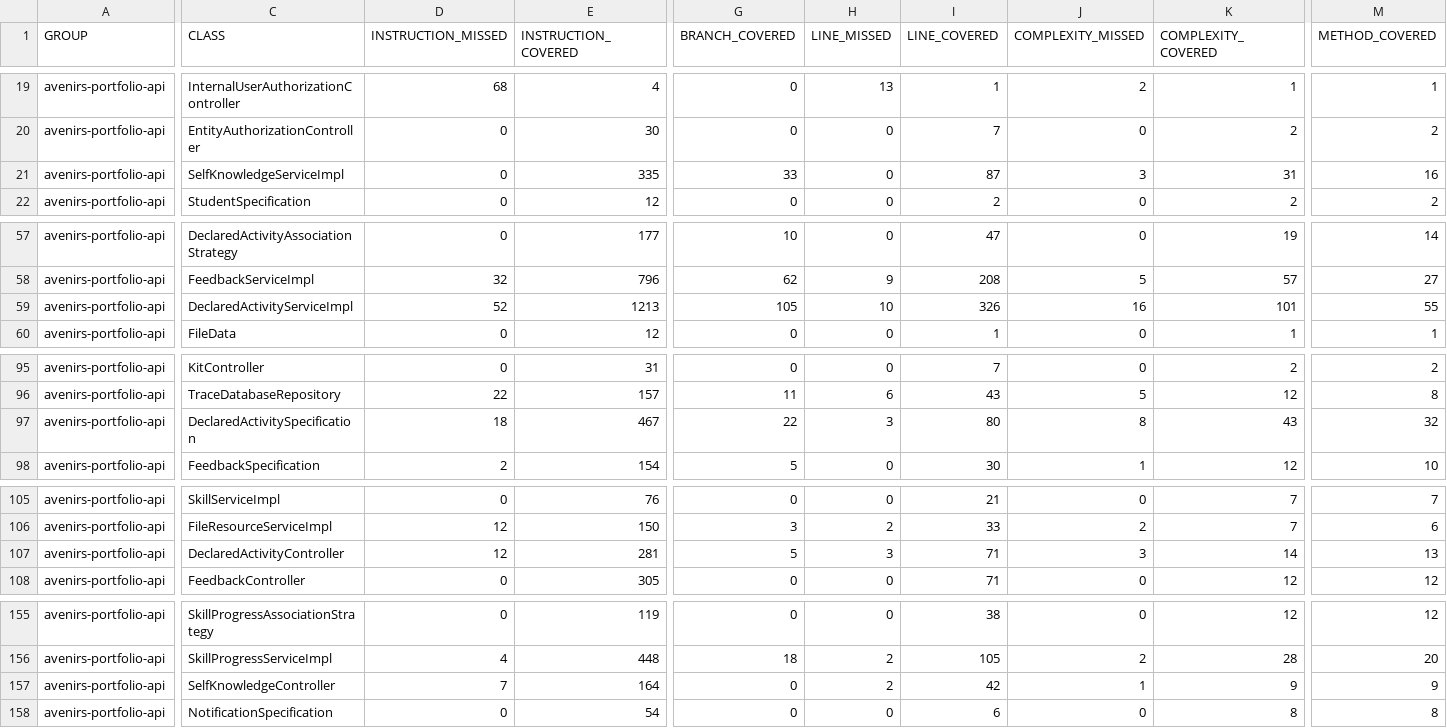
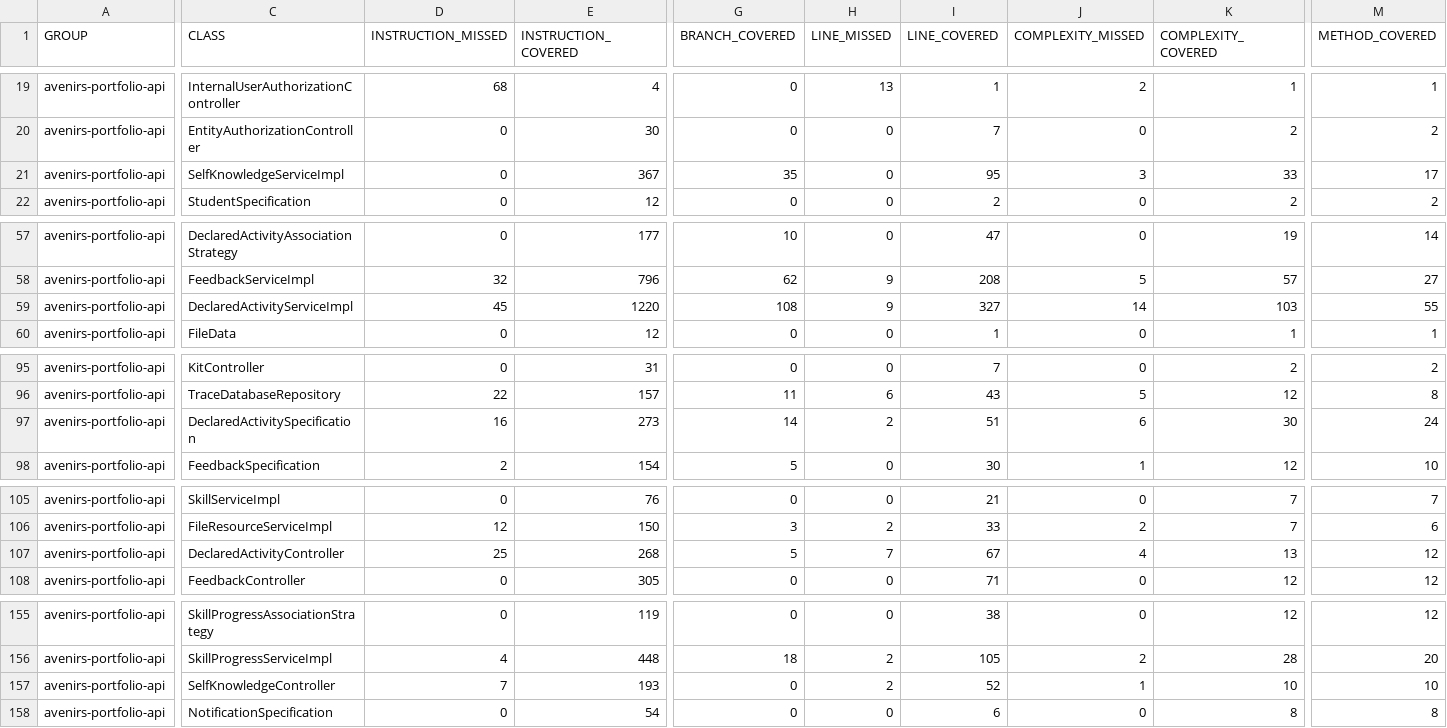
Before and after one commit to avenirs-esr/avenirs-portfolio-api, a CSV file: docs/jacoco-report/jacoco/jacoco.csv, drawn as a sheet; only a part is shown, gaps mark what is left out; the diff covers the shown part only; the diff names each change by its address in the sheet, - before the commit and + after, or states it on an @@ line.

```diff
--- a/docs/jacoco-report/jacoco/jacoco.csv
+++ b/docs/jacoco-report/jacoco/jacoco.csv
-E21 (INSTRUCTION_COVERED): 335
+E21 (INSTRUCTION_COVERED): 367
-G21 (BRANCH_COVERED): 33
+G21 (BRANCH_COVERED): 35
-I21 (LINE_COVERED): 87
+I21 (LINE_COVERED): 95
-K21 (COMPLEXITY_COVERED): 31
+K21 (COMPLEXITY_COVERED): 33
-M21 (METHOD_COVERED): 16
+M21 (METHOD_COVERED): 17
-D59 (INSTRUCTION_MISSED): 52
+D59 (INSTRUCTION_MISSED): 45
-E59 (INSTRUCTION_COVERED): 1213
+E59 (INSTRUCTION_COVERED): 1220
-G59 (BRANCH_COVERED): 105
+G59 (BRANCH_COVERED): 108
-H59 (LINE_MISSED): 10
+H59 (LINE_MISSED): 9
-I59 (LINE_COVERED): 326
+I59 (LINE_COVERED): 327
-J59 (COMPLEXITY_MISSED): 16
+J59 (COMPLEXITY_MISSED): 14
-K59 (COMPLEXITY_COVERED): 101
+K59 (COMPLEXITY_COVERED): 103
-D97 (INSTRUCTION_MISSED): 18
+D97 (INSTRUCTION_MISSED): 16
-E97 (INSTRUCTION_COVERED): 467
+E97 (INSTRUCTION_COVERED): 273
-G97 (BRANCH_COVERED): 22
+G97 (BRANCH_COVERED): 14
-H97 (LINE_MISSED): 3
+H97 (LINE_MISSED): 2
-I97 (LINE_COVERED): 80
+I97 (LINE_COVERED): 51
-J97 (COMPLEXITY_MISSED): 8
+J97 (COMPLEXITY_MISSED): 6
-K97 (COMPLEXITY_COVERED): 43
+K97 (COMPLEXITY_COVERED): 30
-M97 (METHOD_COVERED): 32
+M97 (METHOD_COVERED): 24
-D107 (INSTRUCTION_MISSED): 12
+D107 (INSTRUCTION_MISSED): 25
-E107 (INSTRUCTION_COVERED): 281
+E107 (INSTRUCTION_COVERED): 268
-H107 (LINE_MISSED): 3
+H107 (LINE_MISSED): 7
-I107 (LINE_COVERED): 71
+I107 (LINE_COVERED): 67
-J107 (COMPLEXITY_MISSED): 3
+J107 (COMPLEXITY_MISSED): 4
-K107 (COMPLEXITY_COVERED): 14
+K107 (COMPLEXITY_COVERED): 13
-M107 (METHOD_COVERED): 13
+M107 (METHOD_COVERED): 12
-E157 (INSTRUCTION_COVERED): 164
+E157 (INSTRUCTION_COVERED): 193
-I157 (LINE_COVERED): 42
+I157 (LINE_COVERED): 52
-K157 (COMPLEXITY_COVERED): 9
+K157 (COMPLEXITY_COVERED): 10
-M157 (METHOD_COVERED): 9
+M157 (METHOD_COVERED): 10
```
Also changed, not shown: 4 edited cells elsewhere in this file, 28 other files.
